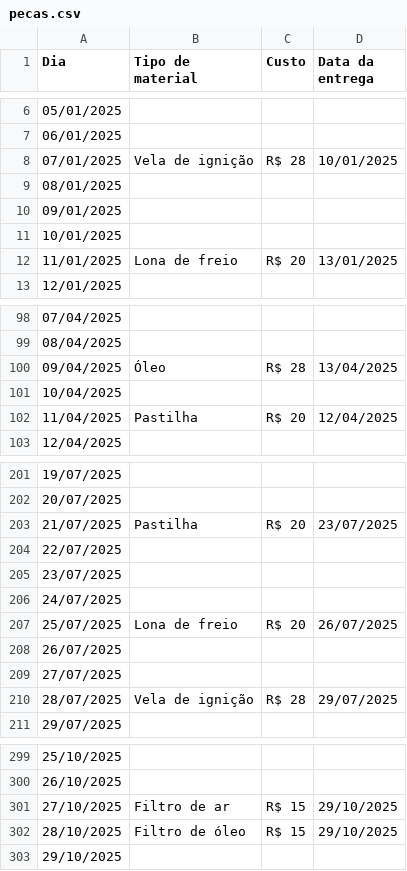
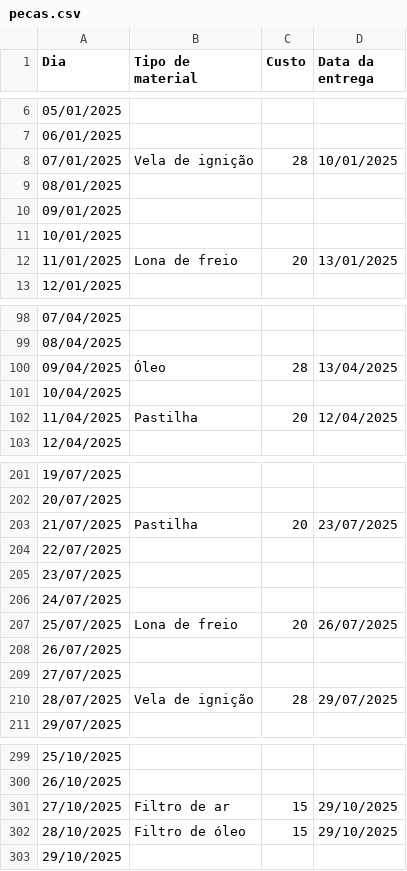
Before and after one commit to andersonglay/Projeto-em-BIG-PYTHON, a CSV file: Dados/pecas.csv, drawn as a sheet; only a part is shown, gaps mark what is left out; the diff covers the shown part only.

```diff
--- a/Dados/pecas.csv
+++ b/Dados/pecas.csv
@@ -7,3 +7,3 @@
 06/01/2025,,,
-07/01/2025,Vela de ignição,R$ 28,10/01/2025
+07/01/2025,Vela de ignição,28,10/01/2025
 08/01/2025,,,
@@ -11,3 +11,3 @@
 10/01/2025,,,
-11/01/2025,Lona de freio,R$ 20,13/01/2025
+11/01/2025,Lona de freio,20,13/01/2025
 12/01/2025,,,
@@ -99,5 +99,5 @@
 08/04/2025,,,
-09/04/2025,Óleo,R$ 28,13/04/2025
+09/04/2025,Óleo,28,13/04/2025
 10/04/2025,,,
-11/04/2025,Pastilha,R$ 20,12/04/2025
+11/04/2025,Pastilha,20,12/04/2025
 12/04/2025,,,
@@ -202,3 +202,3 @@
 20/07/2025,,,
-21/07/2025,Pastilha,R$ 20,23/07/2025
+21/07/2025,Pastilha,20,23/07/2025
 22/07/2025,,,
@@ -206,6 +206,6 @@
 24/07/2025,,,
-25/07/2025,Lona de freio,R$ 20,26/07/2025
+25/07/2025,Lona de freio,20,26/07/2025
 26/07/2025,,,
 27/07/2025,,,
-28/07/2025,Vela de ignição,R$ 28,29/07/2025
+28/07/2025,Vela de ignição,28,29/07/2025
 29/07/2025,,,
@@ -300,4 +300,4 @@
 26/10/2025,,,
-27/10/2025,Filtro de ar,R$ 15,29/10/2025
-28/10/2025,Filtro de óleo,R$ 15,29/10/2025
+27/10/2025,Filtro de ar,15,29/10/2025
+28/10/2025,Filtro de óleo,15,29/10/2025
 29/10/2025,,,
```
Also changed, not shown: 26 edited cells elsewhere in this file, Dados/servico.csv, 3 other files.
